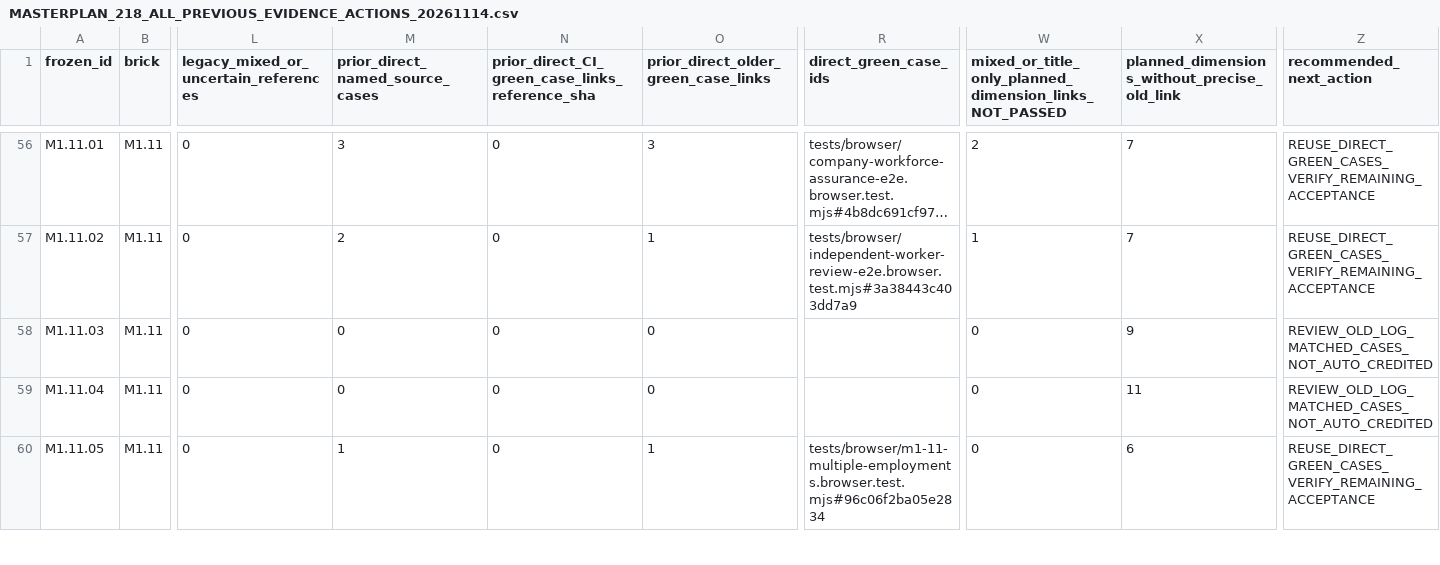
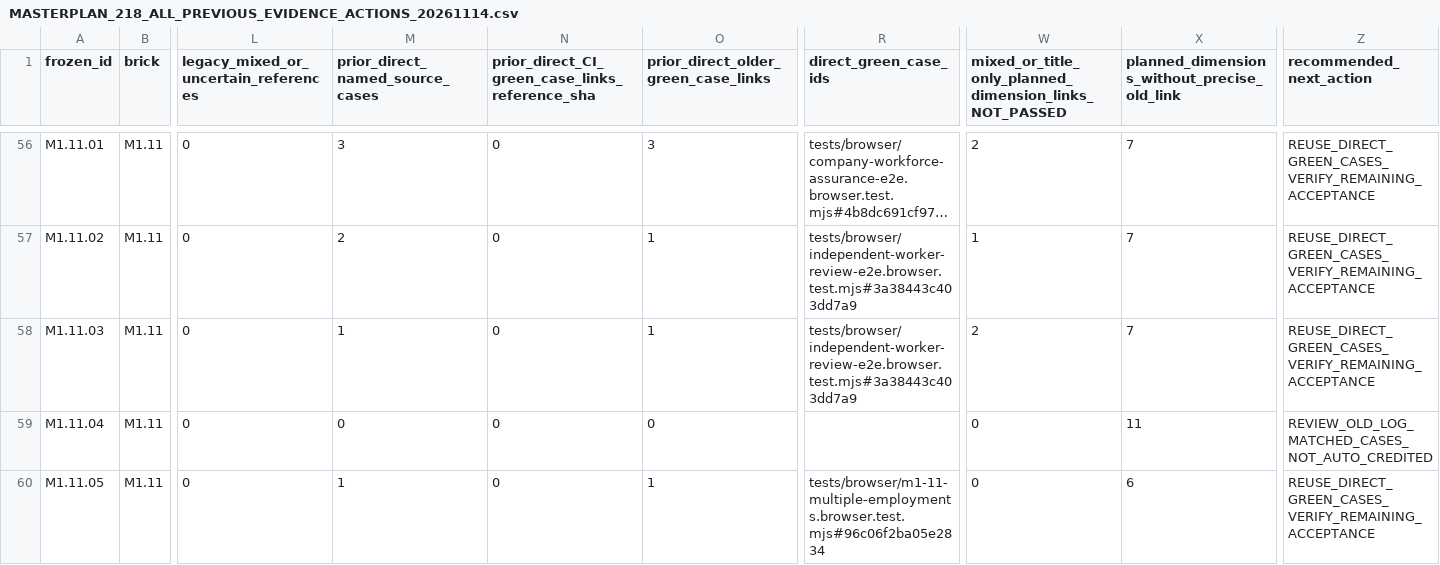
Before and after one commit to itxsam57/hseverify-production-hardening, a CSV file: docs/qa/evidence/MASTERPLAN_218_ALL_PREVIOUS_EVIDENCE_ACTIONS_20261114.csv, drawn as a sheet; only a part is shown, gaps mark what is left out; long unchanged cells end in …; the diff names each change by its address in the sheet, - before the commit and + after, or states it on an @@ line.

Commit message:
test(M1.11.03): repair frozen historical skill evidence on signed QA base Autopilot-Cycle: 3d791ccf477c46eab6633bbcc468b169 Autopilot-Feature: M11103-SIGNED-BASE-EVIDENCE Autopilot-Session: d08f48df-6ff0-48a1-ac36-3f4f8a3d5f09

```diff
--- a/docs/qa/evidence/MASTERPLAN_218_ALL_PREVIOUS_EVIDENCE_ACTIONS_20261114.csv
+++ b/docs/qa/evidence/MASTERPLAN_218_ALL_PREVIOUS_EVIDENCE_ACTIONS_20261114.csv
-M58 (prior_direct_named_source_cases): 0
+M58 (prior_direct_named_source_cases): 1
-O58: 0
+O58: 1
-R58 (direct_green_case_ids): (empty)
+R58 (direct_green_case_ids): tests/browser/independent-worker-review-e2e.browser.test.mjs#3a38443c403dd7a9
-W58: 0
+W58: 2
-X58: 9
+X58: 7
-Z58 (recommended_next_action): REVIEW_OLD_LOG_MATCHED_CASES_NOT_AUTO_CREDITED
+Z58 (recommended_next_action): REUSE_DIRECT_GREEN_CASES_VERIFY_REMAINING_ACCEPTANCE
```
Also changed, not shown: docs/qa/evidence/MASTERPLAN_218_EXECUTED_TESTS_BY_SCENARIO.csv, 9 other files.
